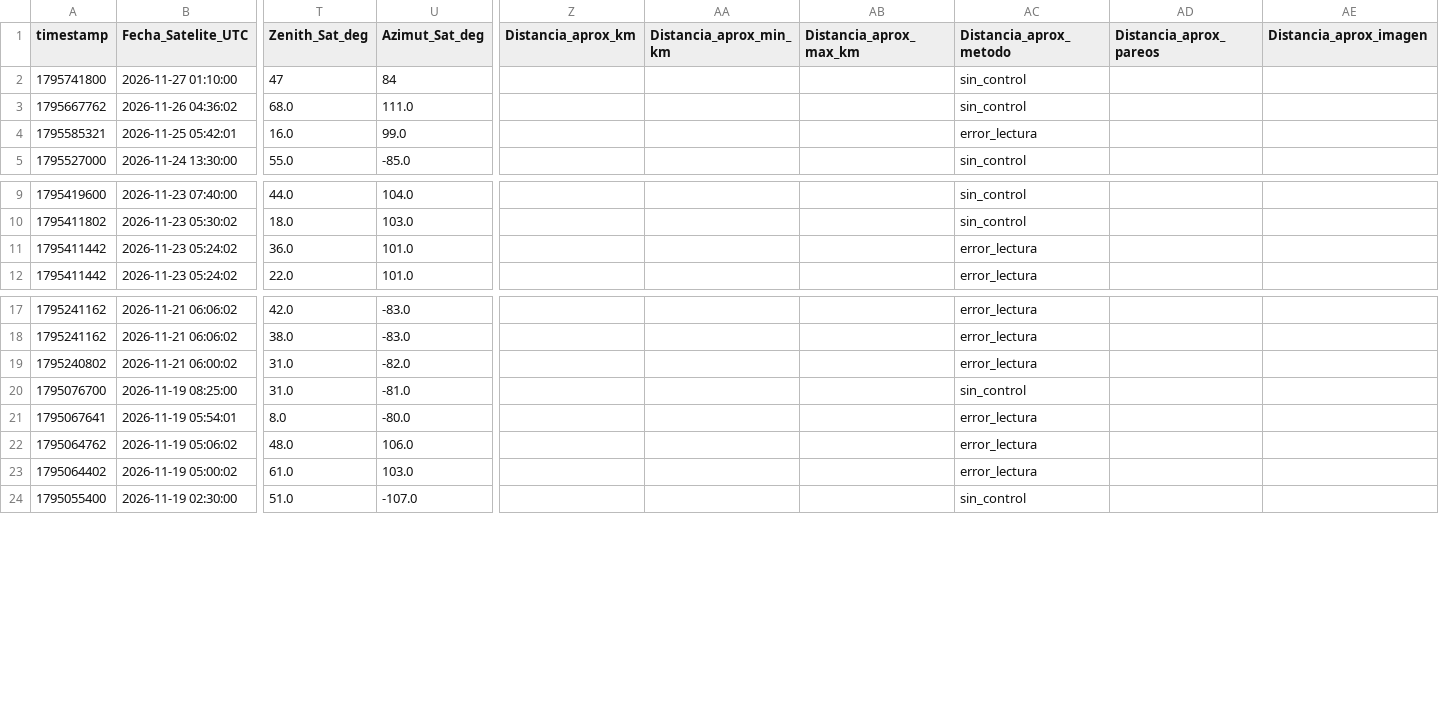
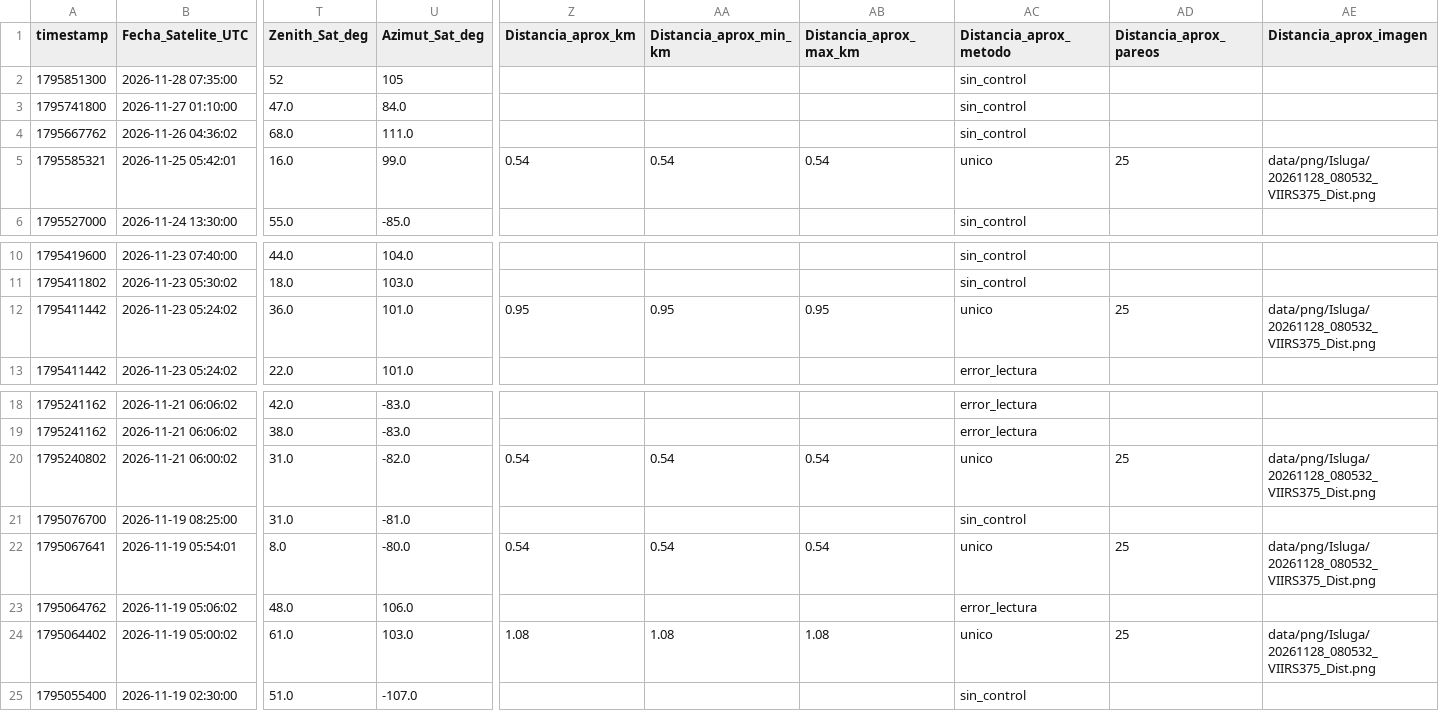
Before and after one commit to MendozaVolcanic/VRP-chile, a CSV file: data/mirova_reference/mirova_v1_snapshot/registro_vrp_ocr.csv, drawn as a sheet; only a part is shown, gaps mark what is left out; addresses are those after the commit; rows hold the shown columns only; the diff covers the shown part only; the diff names each change by its address in the sheet, - before the commit and + after, or states it on an @@ line.

Commit message:
data(mirova): sync CSV consolidado + OCR y JSONs por volcan (auto, F54/S146)

```diff
--- a/data/mirova_reference/mirova_v1_snapshot/registro_vrp_ocr.csv
+++ b/data/mirova_reference/mirova_v1_snapshot/registro_vrp_ocr.csv
+row 2: 1795851300 | 2026-11-28 07:35:00 | 52 | 105 |  |  |  | sin_control
-T3 (Zenith_Sat_deg): 47
+T3 (Zenith_Sat_deg): 47.0
-U3 (Azimut_Sat_deg): 84
+U3 (Azimut_Sat_deg): 84.0
-Z5 (Distancia_aprox_km): (empty)
+Z5 (Distancia_aprox_km): 0.54
-AA5 (Distancia_aprox_min_km): (empty)
+AA5 (Distancia_aprox_min_km): 0.54
-AB5 (Distancia_aprox_max_km): (empty)
+AB5 (Distancia_aprox_max_km): 0.54
-AC5 (Distancia_aprox_metodo): error_lectura
+AC5 (Distancia_aprox_metodo): unico
-AD5 (Distancia_aprox_pareos): (empty)
+AD5 (Distancia_aprox_pareos): 25
-AE5 (Distancia_aprox_imagen): (empty)
+AE5 (Distancia_aprox_imagen): data/png/Isluga/20261128_080532_VIIRS375_Dist.png
-Z12 (Distancia_aprox_km): (empty)
+Z12 (Distancia_aprox_km): 0.95
-AA12 (Distancia_aprox_min_km): (empty)
+AA12 (Distancia_aprox_min_km): 0.95
-AB12 (Distancia_aprox_max_km): (empty)
+AB12 (Distancia_aprox_max_km): 0.95
-AC12 (Distancia_aprox_metodo): error_lectura
+AC12 (Distancia_aprox_metodo): unico
-AD12 (Distancia_aprox_pareos): (empty)
+AD12 (Distancia_aprox_pareos): 25
-AE12 (Distancia_aprox_imagen): (empty)
+AE12 (Distancia_aprox_imagen): data/png/Isluga/20261128_080532_VIIRS375_Dist.png
-Z20 (Distancia_aprox_km): (empty)
+Z20 (Distancia_aprox_km): 0.54
-AA20 (Distancia_aprox_min_km): (empty)
+AA20 (Distancia_aprox_min_km): 0.54
-AB20 (Distancia_aprox_max_km): (empty)
+AB20 (Distancia_aprox_max_km): 0.54
-AC20 (Distancia_aprox_metodo): error_lectura
+AC20 (Distancia_aprox_metodo): unico
-AD20 (Distancia_aprox_pareos): (empty)
+AD20 (Distancia_aprox_pareos): 25
-AE20 (Distancia_aprox_imagen): (empty)
+AE20 (Distancia_aprox_imagen): data/png/Isluga/20261128_080532_VIIRS375_Dist.png
-Z22 (Distancia_aprox_km): (empty)
+Z22 (Distancia_aprox_km): 0.54
-AA22 (Distancia_aprox_min_km): (empty)
+AA22 (Distancia_aprox_min_km): 0.54
-AB22 (Distancia_aprox_max_km): (empty)
+AB22 (Distancia_aprox_max_km): 0.54
-AC22 (Distancia_aprox_metodo): error_lectura
+AC22 (Distancia_aprox_metodo): unico
-AD22 (Distancia_aprox_pareos): (empty)
+AD22 (Distancia_aprox_pareos): 25
-AE22 (Distancia_aprox_imagen): (empty)
+AE22 (Distancia_aprox_imagen): data/png/Isluga/20261128_080532_VIIRS375_Dist.png
-Z24 (Distancia_aprox_km): (empty)
+Z24 (Distancia_aprox_km): 1.08
-AA24 (Distancia_aprox_min_km): (empty)
+AA24 (Distancia_aprox_min_km): 1.08
-AB24 (Distancia_aprox_max_km): (empty)
+AB24 (Distancia_aprox_max_km): 1.08
-AC24 (Distancia_aprox_metodo): error_lectura
+AC24 (Distancia_aprox_metodo): unico
-AD24 (Distancia_aprox_pareos): (empty)
+AD24 (Distancia_aprox_pareos): 25
-AE24 (Distancia_aprox_imagen): (empty)
+AE24 (Distancia_aprox_imagen): data/png/Isluga/20261128_080532_VIIRS375_Dist.png
```
Also changed, not shown: 16 edited cells elsewhere in this file, 23 other files.
